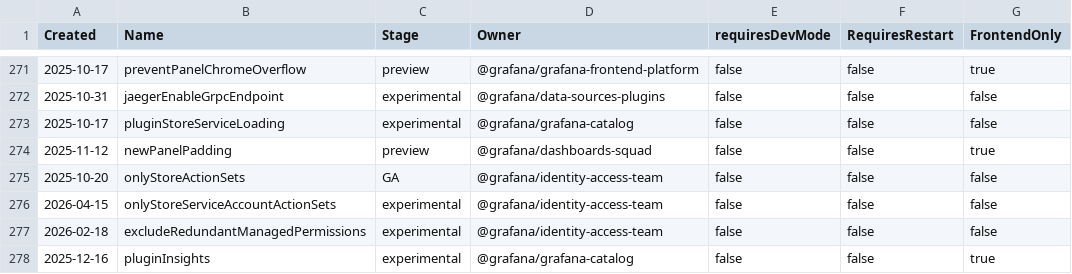
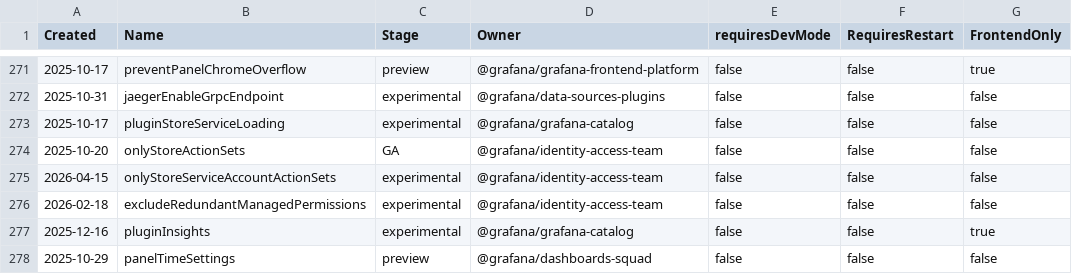
Before and after one commit to weiyilai/grafana, a CSV file: pkg/services/featuremgmt/toggles_gen.csv, drawn as a sheet; only a part is shown, gaps mark what is left out; the shorter side is filled out with more unchanged rows; the diff names each change by its address in the sheet, - before the commit and + after, or states it on an @@ line.

Commit message:
GrafanaUI: Remove feature toggle for new panel padding (#124870)
* GrafanaUI: Remove feature toggle for new panel padding

* fix lint

```diff
--- a/pkg/services/featuremgmt/toggles_gen.csv
+++ b/pkg/services/featuremgmt/toggles_gen.csv
-row 274: 2025-11-12 | newPanelPadding | preview | @grafana/dashboards-squad | false | false | true
```
Also changed, not shown: 6 other files.
